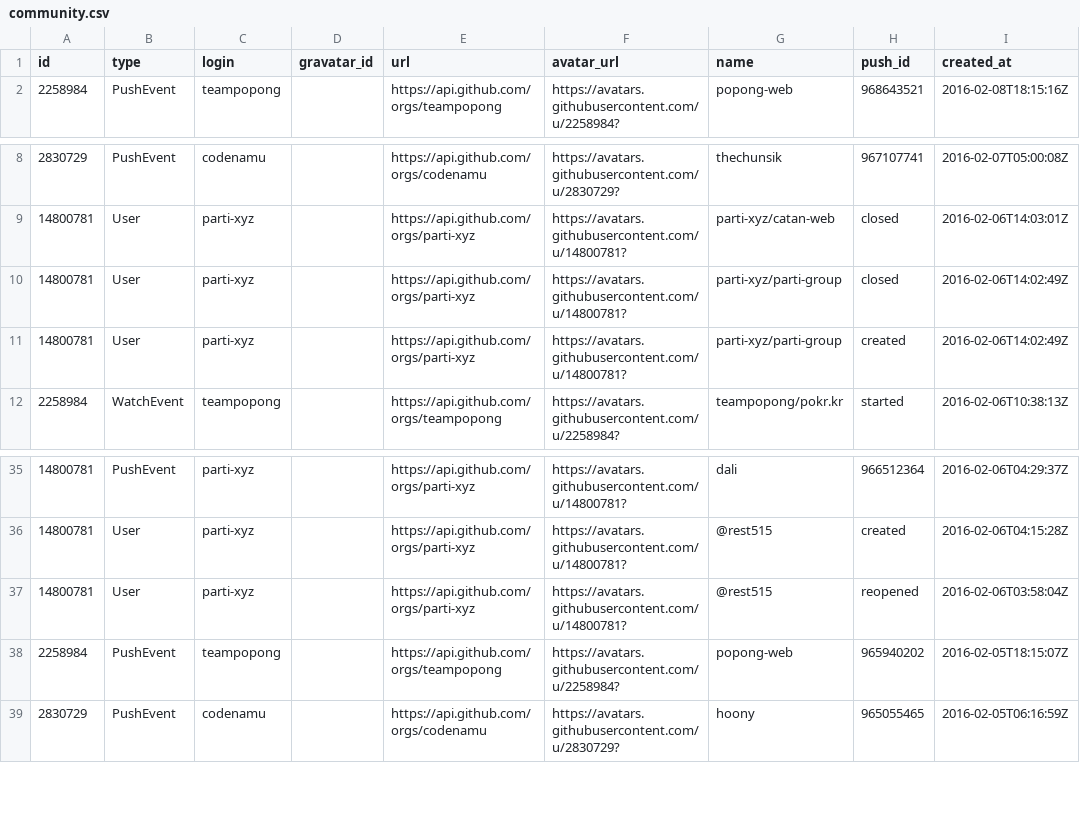
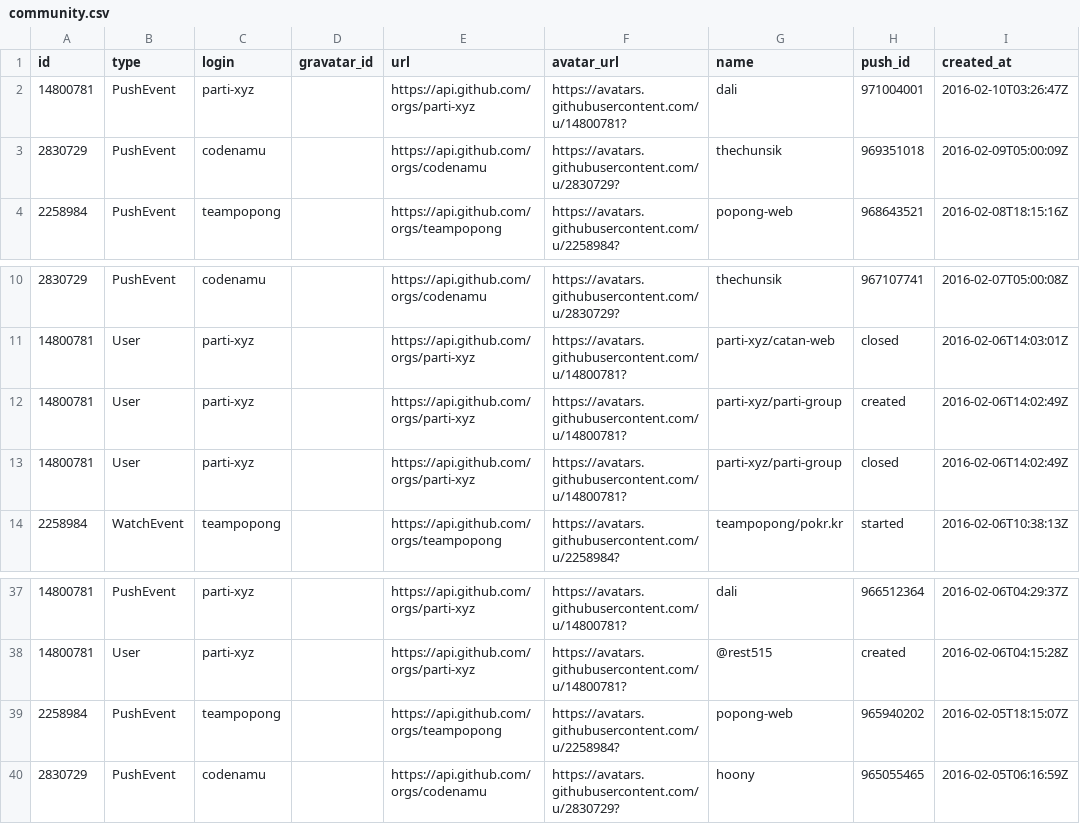
Before and after one commit to codenamu/civichacking-activity, a CSV file: community.csv, drawn as a sheet; only a part is shown, gaps mark what is left out.

Commit message:
"Wed Feb 10 14:00:01 KST 2016"

```diff
--- a/community.csv
+++ b/community.csv
@@ -1,2 +1,4 @@
 id, type, login, gravatar_id, url, avatar_url, name, push_id, created_at
+14800781, PushEvent, parti-xyz, , https://api.github.com/orgs/parti-xyz, https://avatars.githubusercontent.com/u/14800781?, dali, 971004001, 2016-02-10T03:26:47Z
+2830729, PushEvent, codenamu, , https://api.github.com/orgs/codenamu, https://avatars.githubusercontent.com/u/2830729?, thechunsik, 969351018, 2016-02-09T05:00:09Z
 2258984, PushEvent, teampopong, , https://api.github.com/orgs/teampopong, https://avatars.githubusercontent.com/u/2258984?, popong-web, 968643521, 2016-02-08T18:15:16Z
@@ -9,4 +11,4 @@ id, type, login, gravatar_id, url, avatar_url, name, push_id, created_at
 14800781, User, parti-xyz, , https://api.github.com/orgs/parti-xyz, https://avatars.githubusercontent.com/u/14800781?, parti-xyz/catan-web, closed, 2016-02-06T14:03:01Z
+14800781, User, parti-xyz, , https://api.github.com/orgs/parti-xyz, https://avatars.githubusercontent.com/u/14800781?, parti-xyz/parti-group, created, 2016-02-06T14:02:49Z
 14800781, User, parti-xyz, , https://api.github.com/orgs/parti-xyz, https://avatars.githubusercontent.com/u/14800781?, parti-xyz/parti-group, closed, 2016-02-06T14:02:49Z
-14800781, User, parti-xyz, , https://api.github.com/orgs/parti-xyz, https://avatars.githubusercontent.com/u/14800781?, parti-xyz/parti-group, created, 2016-02-06T14:02:49Z
 2258984, WatchEvent, teampopong, , https://api.github.com/orgs/teampopong, https://avatars.githubusercontent.com/u/2258984?, teampopong/pokr.kr, started, 2016-02-06T10:38:13Z
@@ -36,3 +38,2 @@ id, type, login, gravatar_id, url, avatar_url, name, push_id, created_at
 14800781, User, parti-xyz, , https://api.github.com/orgs/parti-xyz, https://avatars.githubusercontent.com/u/14800781?, @rest515, created, 2016-02-06T04:15:28Z
-14800781, User, parti-xyz, , https://api.github.com/orgs/parti-xyz, https://avatars.githubusercontent.com/u/14800781?, @rest515, reopened, 2016-02-06T03:58:04Z
 2258984, PushEvent, teampopong, , https://api.github.com/orgs/teampopong, https://avatars.githubusercontent.com/u/2258984?, popong-web, 965940202, 2016-02-05T18:15:07Z
```
